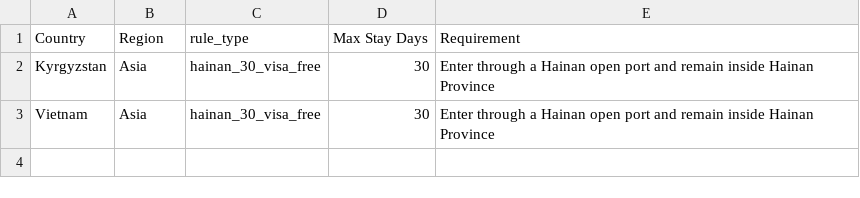
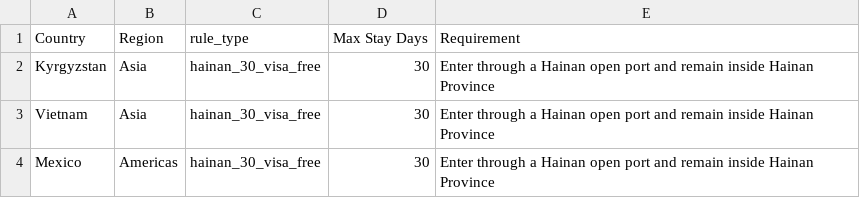
Before and after one commit to liujiao111/hiddenchinatravel2, a CSV file: data/china_visa_for_foreigners_countries - hainan_30_country_rules.csv, drawn as a sheet; the diff names each change by its address in the sheet, - before the commit and + after, or states it on an @@ line.

Commit message:
Expand Mexico China visa guide around passport and transit queries

```diff
--- a/data/china_visa_for_foreigners_countries - hainan_30_country_rules.csv
+++ b/data/china_visa_for_foreigners_countries - hainan_30_country_rules.csv
+row 4: Mexico | Americas | hainan_30_visa_free | 30 | Enter through a Hainan open port and remain inside Hainan Province
```
Also changed, not shown: 5 other files.
